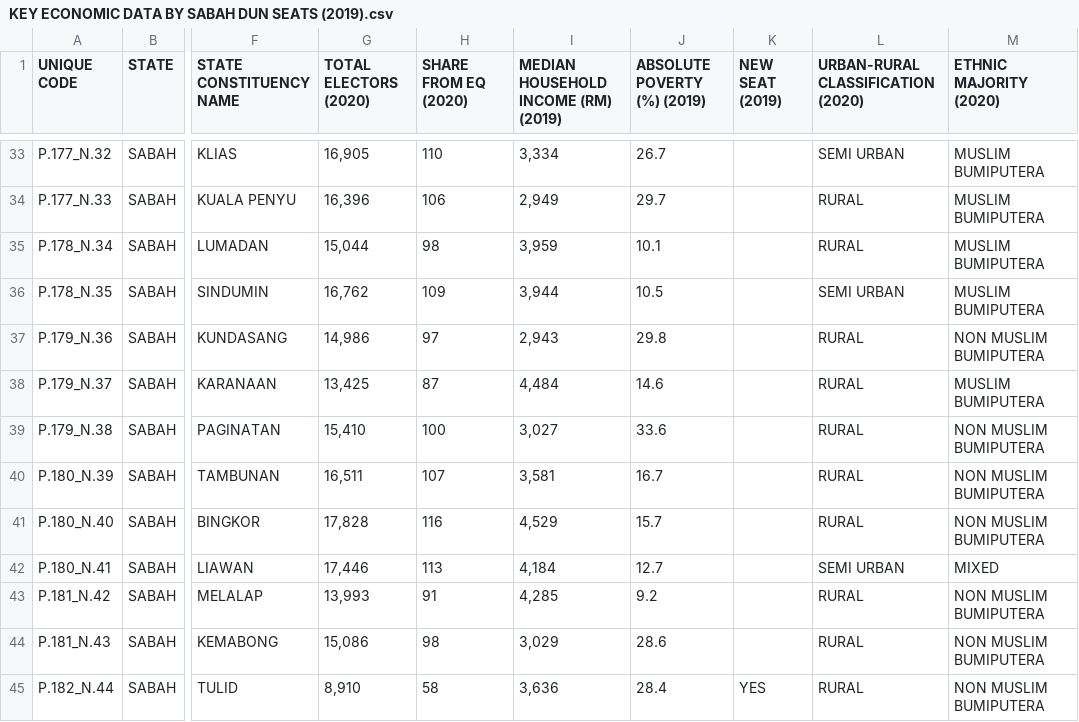
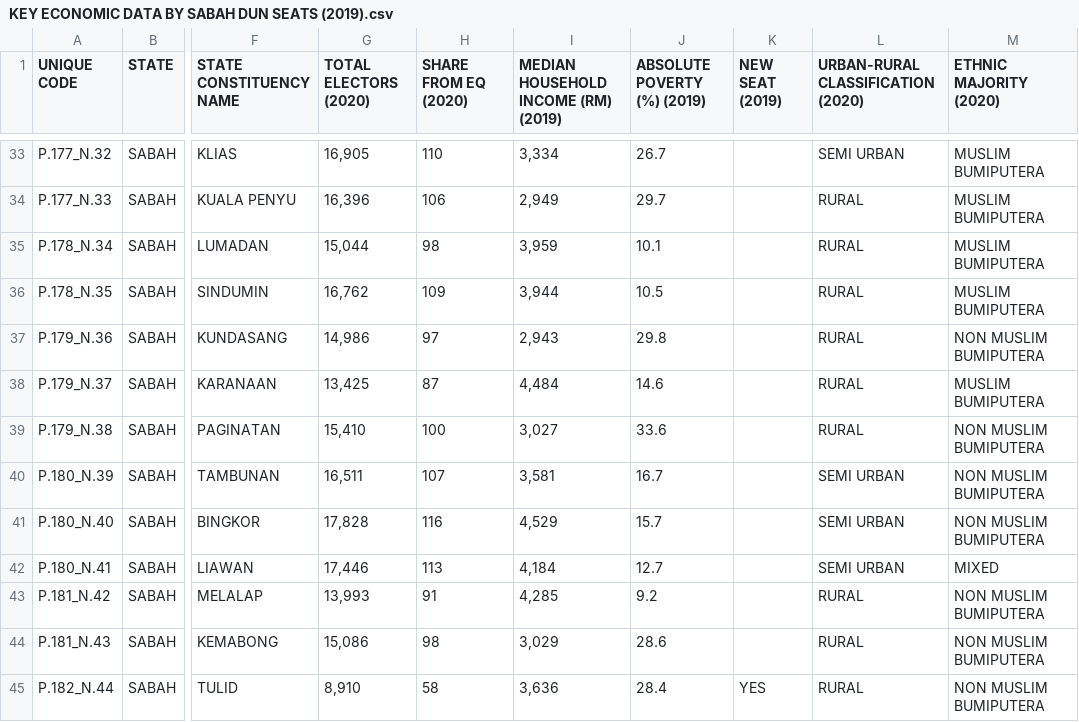
Before and after one commit to TindakMalaysia/General-Election-Data, a CSV file: ECONOMIC_DATA_BY_CONSTITUENCY/KEY ECONOMIC DATA BY SABAH DUN SEATS (2019).csv, drawn as a sheet; only a part is shown, gaps mark what is left out; the diff covers the shown part only; the diff names each change by its address in the sheet, - before the commit and + after, or states it on an @@ line.

Commit message:
Add files via upload

```diff
--- a/ECONOMIC_DATA_BY_CONSTITUENCY/KEY ECONOMIC DATA BY SABAH DUN SEATS (2019).csv
+++ b/ECONOMIC_DATA_BY_CONSTITUENCY/KEY ECONOMIC DATA BY SABAH DUN SEATS (2019).csv
-L36: SEMI URBAN
+L36: RURAL
-L40:L41: RURAL
+L40:L41: SEMI URBAN
```
Also changed, not shown: 17 edited cells elsewhere in this file.
